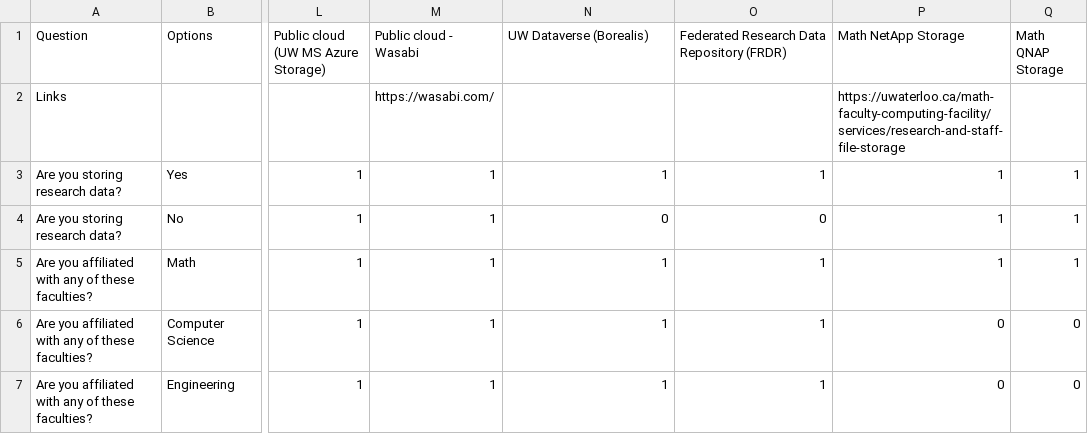
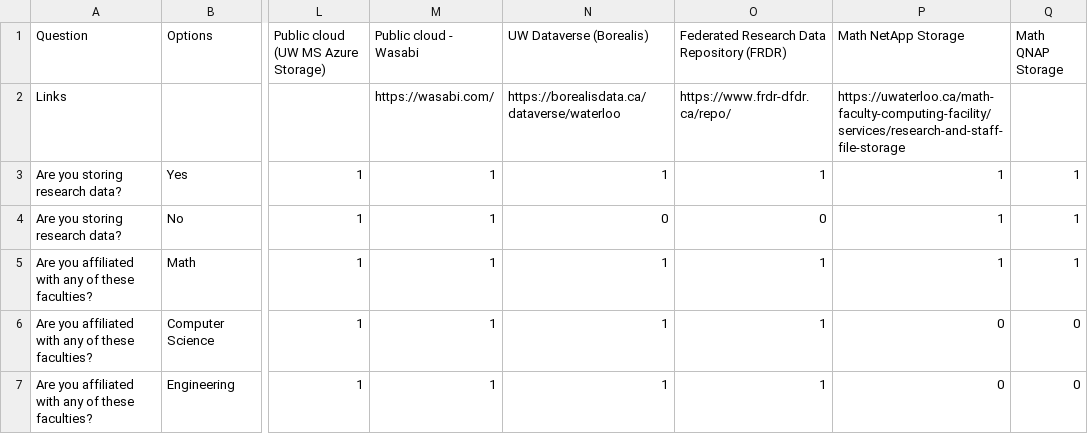
Before and after one commit to UWaterloo-Public/research-storage-options-site, a CSV file: storage2.csv, drawn as a sheet; only a part is shown, gaps mark what is left out; the diff names each change by its address in the sheet, - before the commit and + after, or states it on an @@ line.

Commit message:
Update storage2.csv

```diff
--- a/storage2.csv
+++ b/storage2.csv
-N2 (UW Dataverse (Borealis)): (empty)
+N2 (UW Dataverse (Borealis)): https://borealisdata.ca/dataverse/waterloo
-O2: (empty)
+O2: https://www.frdr-dfdr.ca/repo/
```
